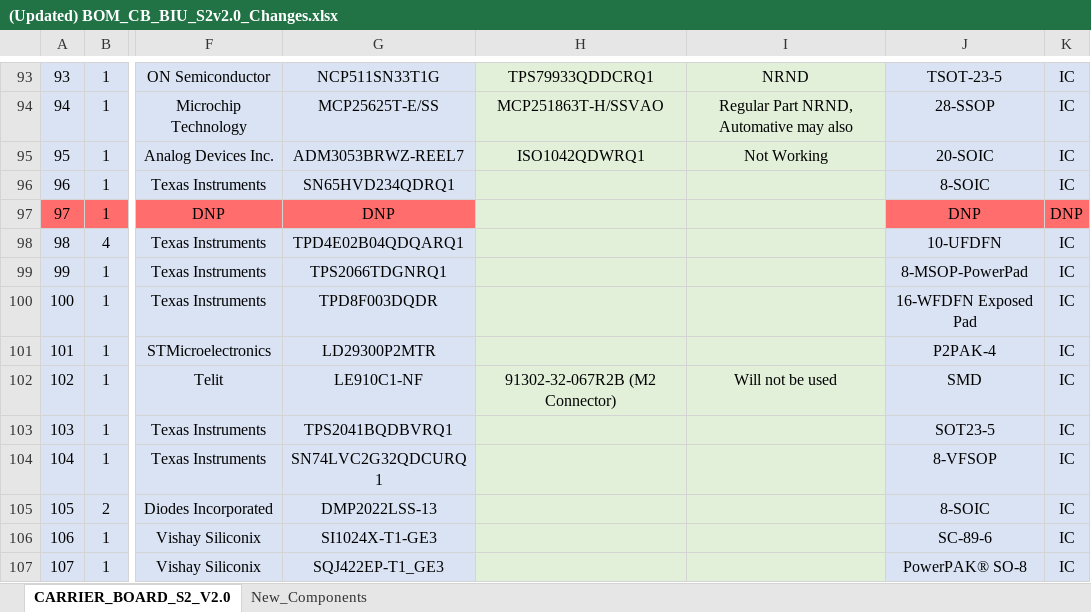
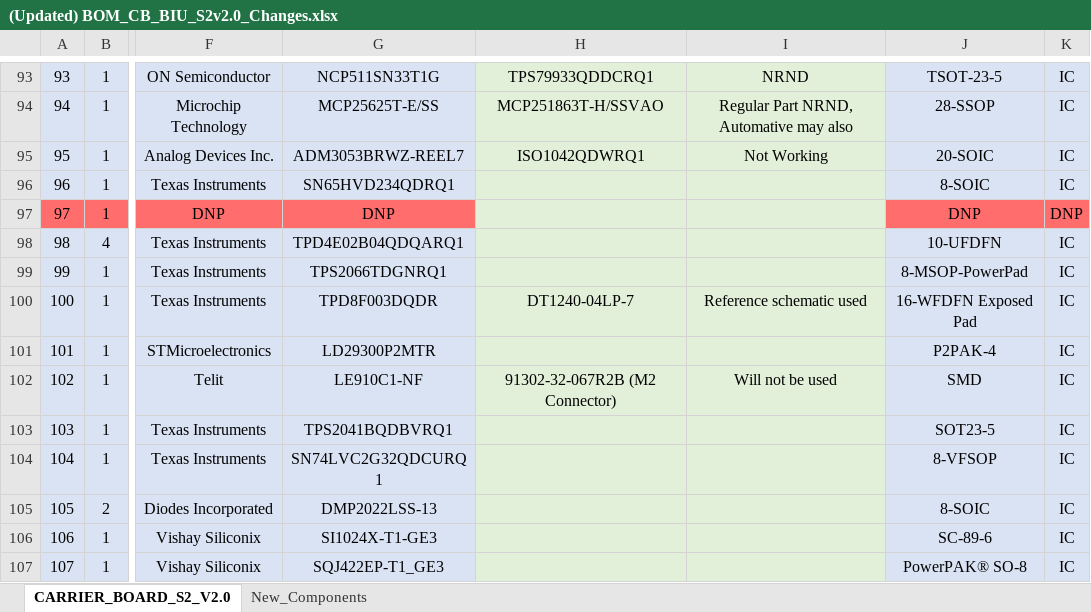
Before and after one commit to eSpark-Consulting-Group/robertmeares-vcu-bcu, an Excel workbook: (Updated) BOM_CB_BIU_S2v2.0_Changes.xlsx, sheet CARRIER_BOARD_S2_V2.0, drawn as a sheet; only a part is shown, gaps mark what is left out; values as stored, in another font and other column widths than the file's, no borders; the diff names each change by its address in the sheet, - before the commit and + after, or states it on an @@ line.

```diff
--- a/(Updated) BOM_CB_BIU_S2v2.0_Changes.xlsx (sheet CARRIER_BOARD_S2_V2.0)
+++ b/(Updated) BOM_CB_BIU_S2v2.0_Changes.xlsx (sheet CARRIER_BOARD_S2_V2.0)
-H100: (empty)
+H100: DT1240-04LP-7
-I100: (empty)
+I100: Reference schematic used
```
Also changed, not shown: 6 other files.
